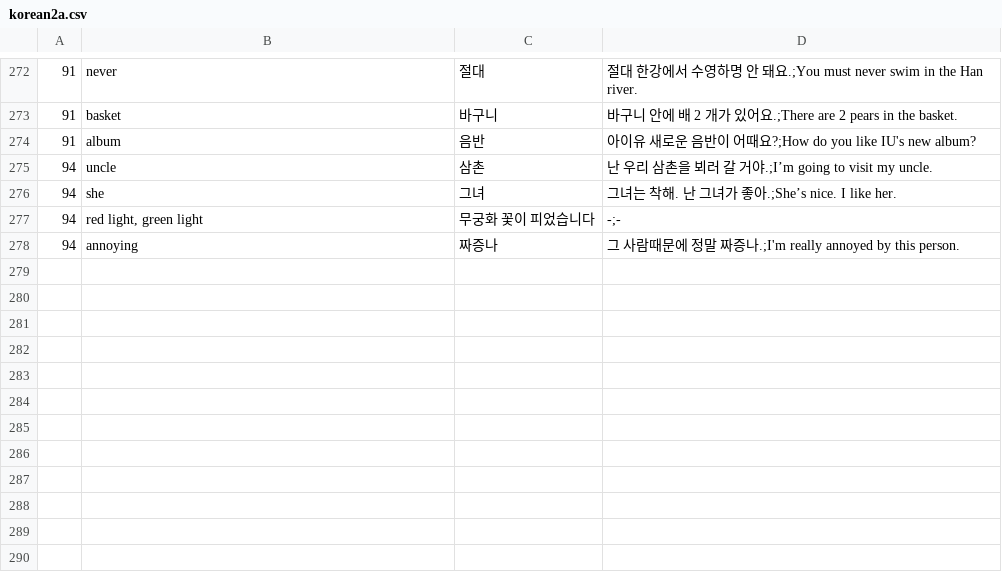
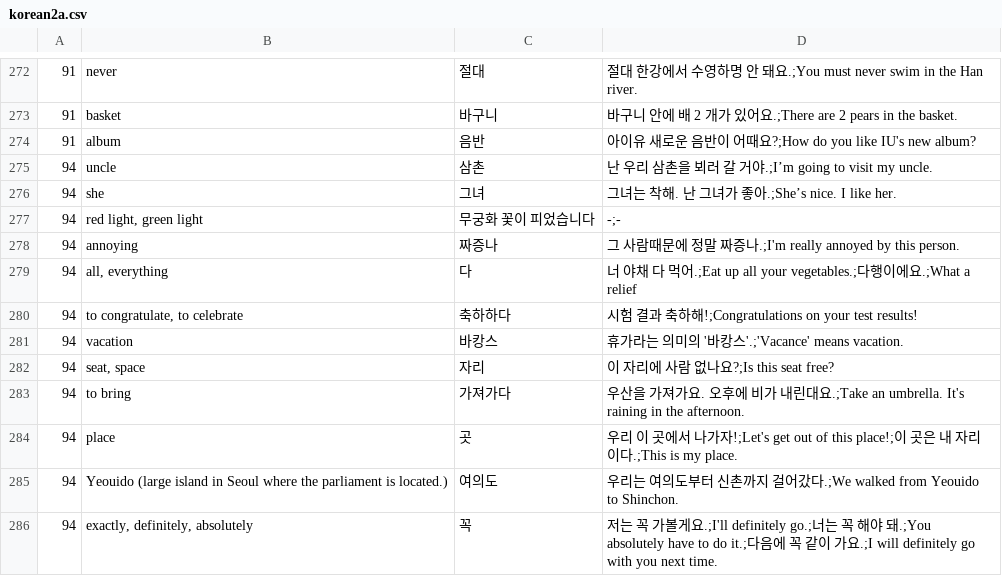
Before and after one commit to adrianderstroff/anki-korean, a CSV file: data/tsv/korean2a.csv, drawn as a sheet; only a part is shown, gaps mark what is left out; the diff names each change by its address in the sheet, - before the commit and + after, or states it on an @@ line.

```diff
--- a/data/tsv/korean2a.csv
+++ b/data/tsv/korean2a.csv
+row 279: 94 | all, everything | 다 | 너 야채 다 먹어.;Eat up all your vegetables.;다행이에요.;What a relief
+row 280: 94 | to congratulate, to celebrate | 축하하다 | 시험 결과 축하해!;Congratulations on your test results!
+row 281: 94 | vacation | 바캉스 | 휴가라는 의미의 '바캉스'.;'Vacance' means vacation.
+row 282: 94 | seat, space | 자리 | 이 자리에 사람 없나요?;Is this seat free?
+row 283: 94 | to bring | 가져가다 | 우산을 가져가요. 오후에 비가 내린대요.;Take an umbrella. It's raining in the afternoon.
+row 284: 94 | place | 곳 | 우리 이 곳에서 나가자!;Let's get out of this place!;이 곳은 내 자리이다.;This is my place.
+row 285: 94 | Yeouido (large island in Seoul where the parliament is located.) | 여의도 | 우리는 여의도부터 신촌까지 걸어갔다.;We walked from Yeouido to Shinchon.
+row 286: 94 | exactly, definitely, absolutely | 꼭 | 저는 꼭 가볼게요.;I'll definitely go.;너는 꼭 해야 돼.;You absolutely have to do it.;다음에 꼭 같이 가요.;I will definitely go with you next time.
```
Also changed, not shown: data/tsv/grammar2a.tsv, 1 other file.
